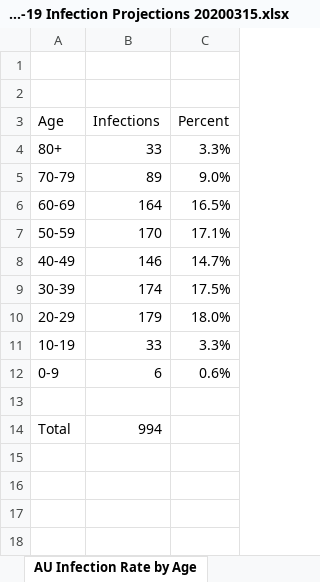
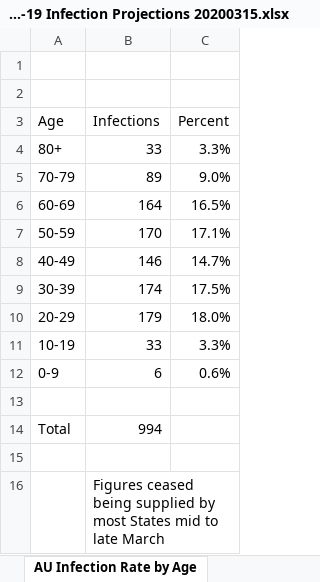
Before and after one commit to AndyArch11/Aus-COVID-19-Projections, an Excel workbook: Australian COVID-19 Infection Projections 20200315.xlsx, sheet AU Infection Rate by Age, drawn as a sheet; values as stored, in another font and other column widths than the file's, no borders; the diff names each change by its address in the sheet, - before the commit and + after, or states it on an @@ line.

```diff
--- a/Australian COVID-19 Infection Projections 20200315.xlsx (sheet AU Infection Rate by Age)
+++ b/Australian COVID-19 Infection Projections 20200315.xlsx (sheet AU Infection Rate by Age)
+row 15: (empty)
+row 16:  | Figures ceased being supplied by most States mid to late March
```
Also changed, not shown: sheet Projections, sheet About, formulas that keep their value, hidden cells, charts or pictures.
